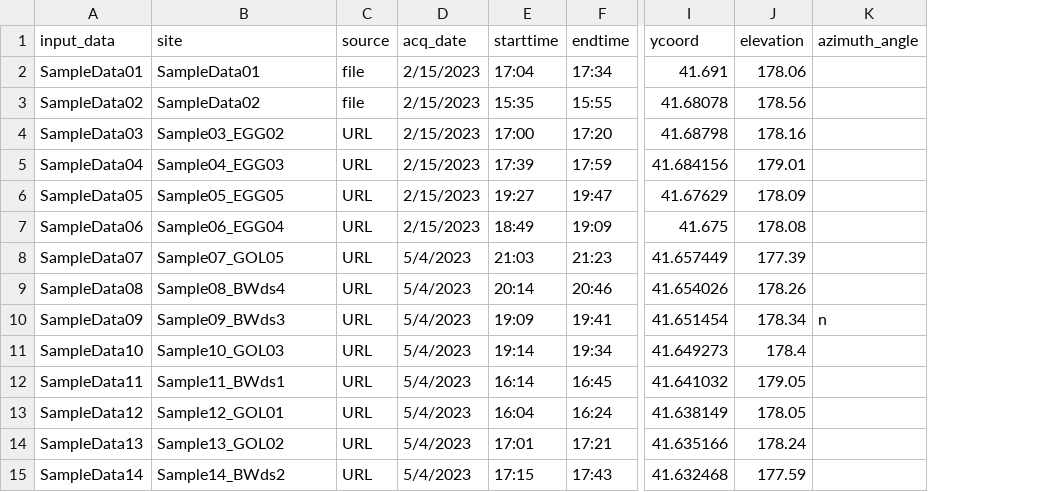
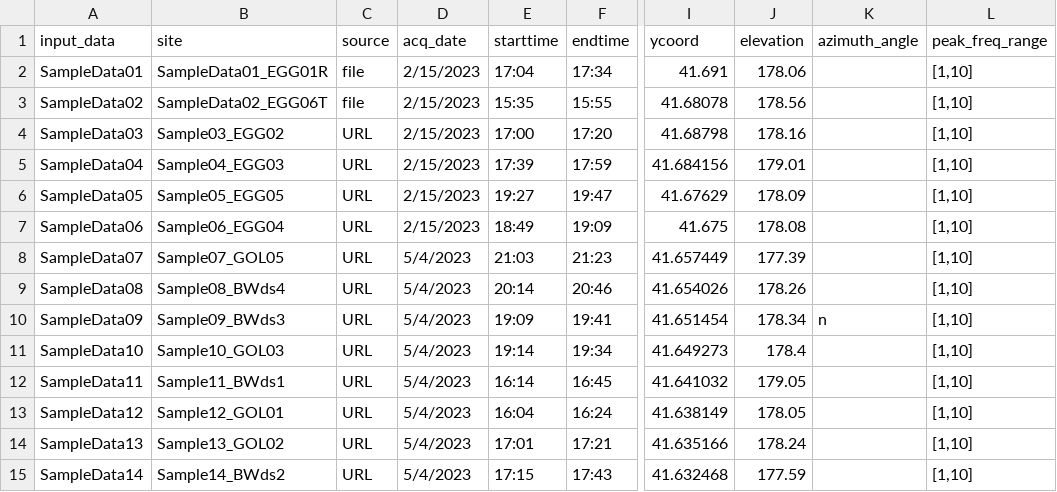
Before and after one commit to RJbalikian/SPRIT-HVSR, a CSV file: sprit/resources/sample_data/Batch_SampleData.csv, drawn as a sheet; only a part is shown, gaps mark what is left out; the diff names each change by its address in the sheet, - before the commit and + after, or states it on an @@ line.

Commit message:
fixes for batch data and sample batch data workflow

```diff
--- a/sprit/resources/sample_data/Batch_SampleData.csv
+++ b/sprit/resources/sample_data/Batch_SampleData.csv
+column L (peak_freq_range), rows 2-15: all [1,10]
-B2 (site): SampleData01
+B2 (site): SampleData01_EGG01R
-B3 (site): SampleData02
+B3 (site): SampleData02_EGG06T
```
Also changed, not shown: 3 other files.
